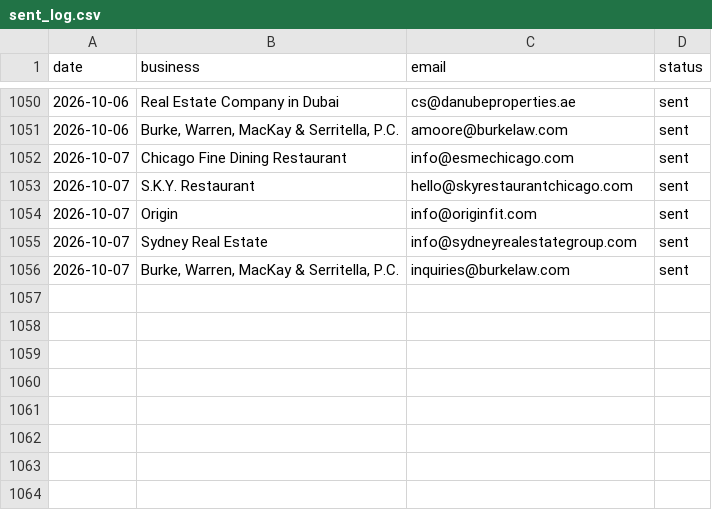
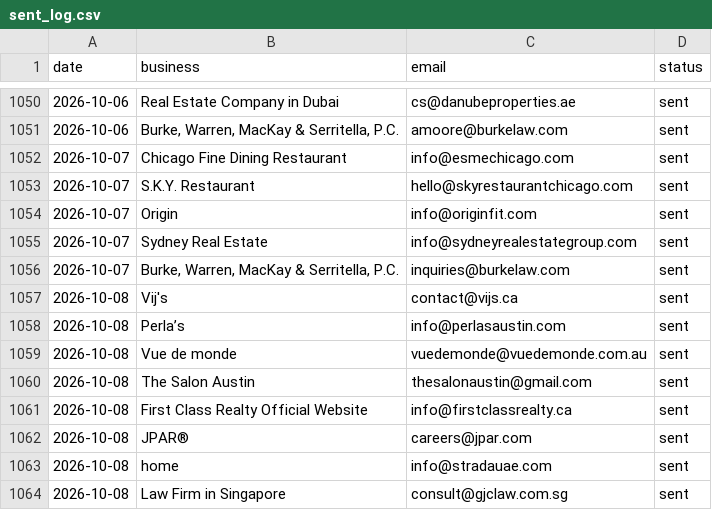
Before and after one commit to Tarunjit45/Cold-Email-Outreah-bot, a CSV file: sent_log.csv, drawn as a sheet; only a part is shown, gaps mark what is left out; the diff names each change by its address in the sheet, - before the commit and + after, or states it on an @@ line.

```diff
--- a/sent_log.csv
+++ b/sent_log.csv
+row 1057: 2026-10-08 | Vij's | contact@vijs.ca | sent
+row 1058: 2026-10-08 | Perla’s | info@perlasaustin.com | sent
+row 1059: 2026-10-08 | Vue de monde | vuedemonde@vuedemonde.com.au | sent
+row 1060: 2026-10-08 | The Salon Austin | thesalonaustin@gmail.com | sent
+row 1061: 2026-10-08 | First Class Realty Official Website | info@firstclassrealty.ca | sent
+row 1062: 2026-10-08 | JPAR® | careers@jpar.com | sent
+row 1063: 2026-10-08 | home | info@stradauae.com | sent
+row 1064: 2026-10-08 | Law Firm in Singapore | consult@gjclaw.com.sg | sent
```
